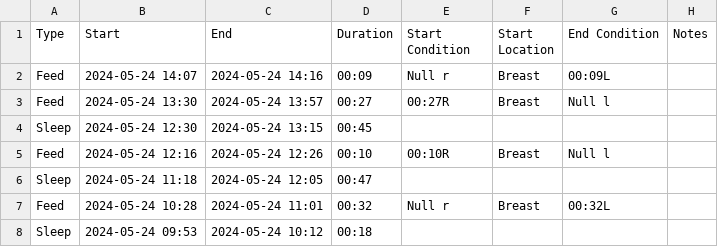
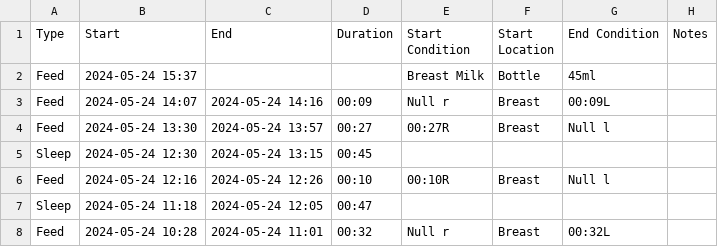
Before and after one commit to archiewood/baby-tracker, a CSV file: sources/huckleberry/events.csv, drawn as a sheet; only a part is shown; the shorter side is filled out with more unchanged rows.

Commit message:
Update CSV 2024-05-24 20:15:43

```diff
--- a/sources/huckleberry/events.csv
+++ b/sources/huckleberry/events.csv
@@ -1,2 +1,3 @@
 "Type","Start","End","Duration","Start Condition","Start Location","End Condition","Notes"
+"Feed","2024-05-24 15:37",,,"Breast Milk","Bottle","45ml",
 "Feed","2024-05-24 14:07","2024-05-24 14:16","00:09","Null r","Breast","00:09L",
```
